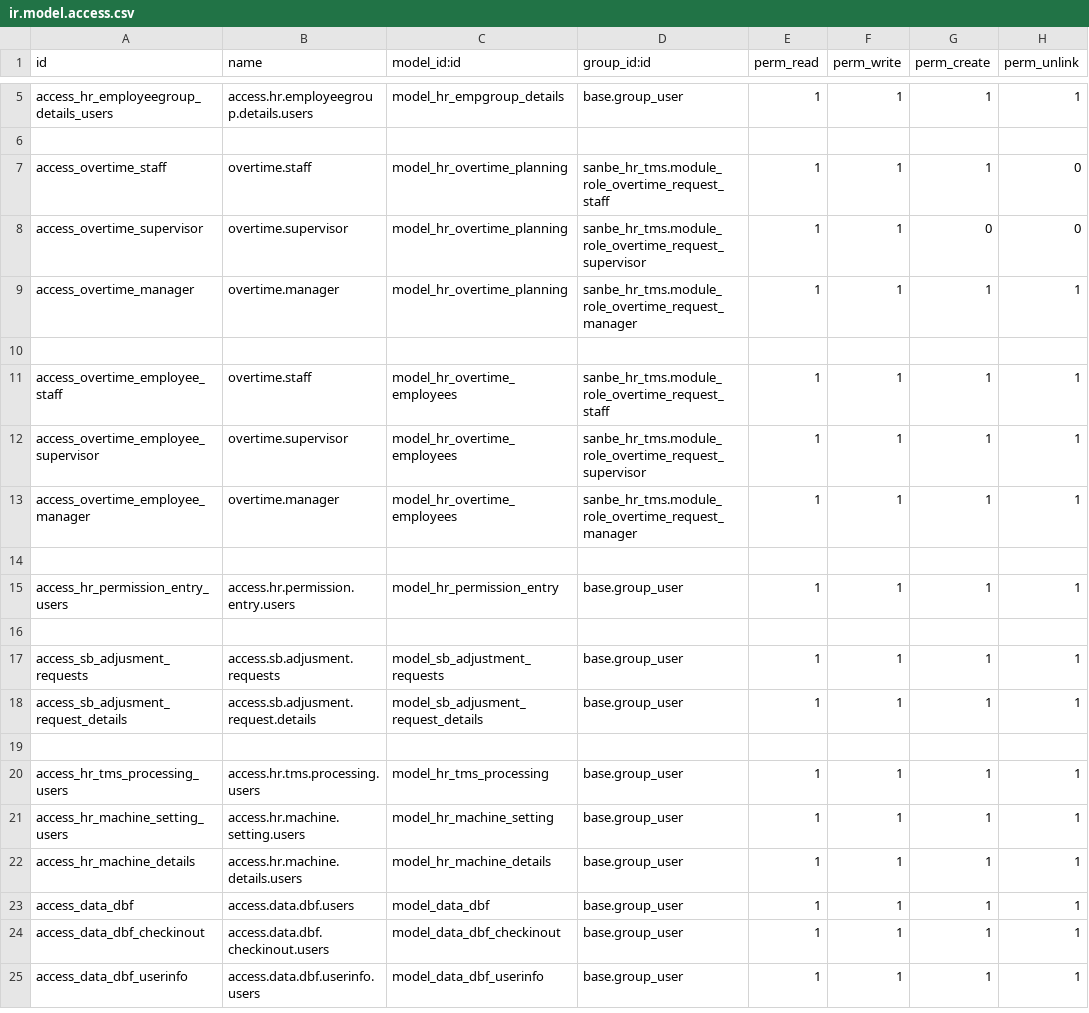
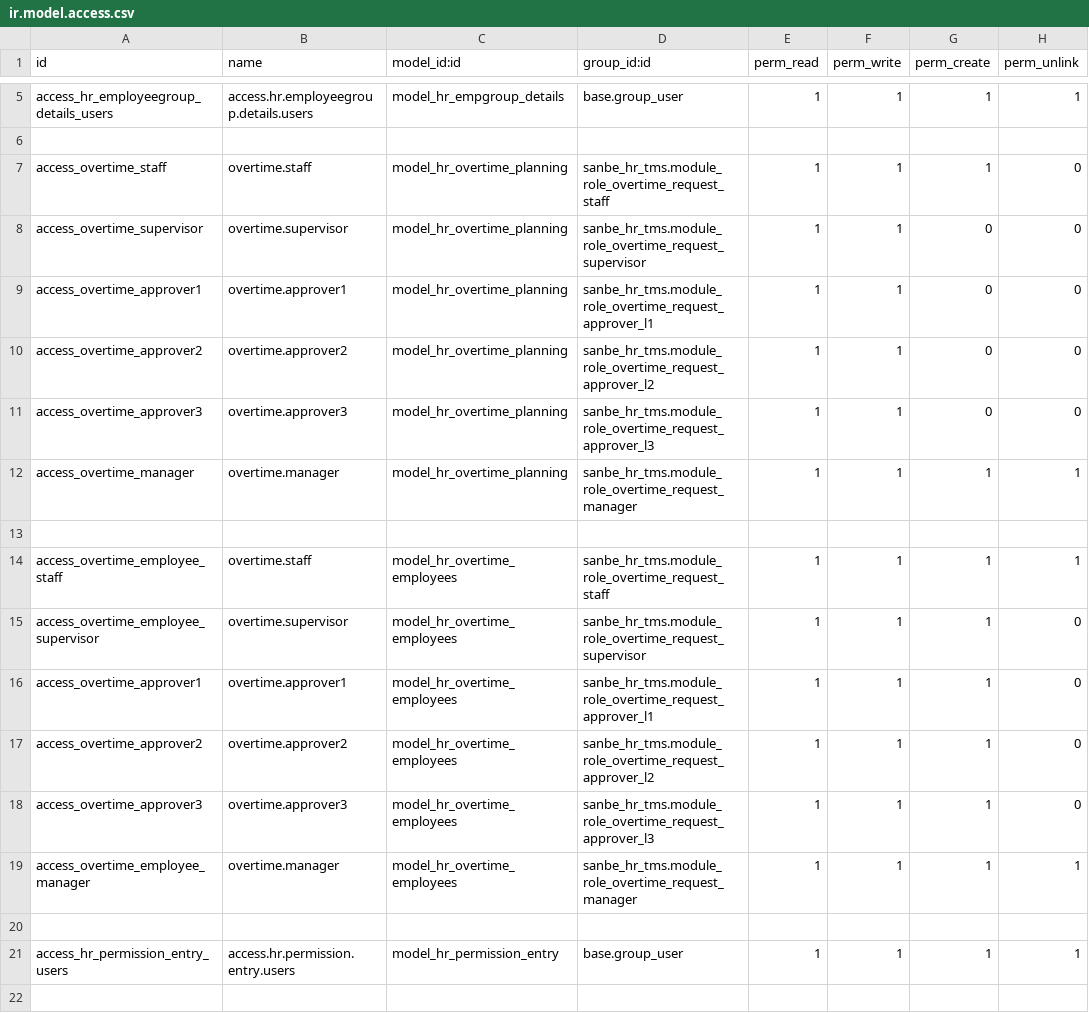
Before and after one commit to rohimoz28/PROJECT-SANTOSA, a CSV file: customize/santosa-project/sanbe_hr_tms/security/ir.model.access.csv, drawn as a sheet; only a part is shown, gaps mark what is left out; the shorter side is filled out with more unchanged rows.

Commit message:
[FIX]TMS : Pecah Groups by approval inherits spv

```diff
--- a/customize/santosa-project/sanbe_hr_tms/security/ir.model.access.csv
+++ b/customize/santosa-project/sanbe_hr_tms/security/ir.model.access.csv
@@ -8,2 +8,5 @@ access_overtime_staff,overtime.staff,model_hr_overtime_planning,sanbe_hr_tms.mod
 access_overtime_supervisor,overtime.supervisor,model_hr_overtime_planning,sanbe_hr_tms.module_role_overtime_request_supervisor,1,1,0,0
+access_overtime_approver1,overtime.approver1,model_hr_overtime_planning,sanbe_hr_tms.module_role_overtime_request_approver_l1,1,1,0,0
+access_overtime_approver2,overtime.approver2,model_hr_overtime_planning,sanbe_hr_tms.module_role_overtime_request_approver_l2,1,1,0,0
+access_overtime_approver3,overtime.approver3,model_hr_overtime_planning,sanbe_hr_tms.module_role_overtime_request_approver_l3,1,1,0,0
 access_overtime_manager,overtime.manager,model_hr_overtime_planning,sanbe_hr_tms.module_role_overtime_request_manager,1,1,1,1
@@ -11,3 +14,6 @@ access_overtime_manager,overtime.manager,model_hr_overtime_planning,sanbe_hr_tms
 access_overtime_employee_staff,overtime.staff,model_hr_overtime_employees,sanbe_hr_tms.module_role_overtime_request_staff,1,1,1,1
-access_overtime_employee_supervisor,overtime.supervisor,model_hr_overtime_employees,sanbe_hr_tms.module_role_overtime_request_supervisor,1,1,1,1
+access_overtime_employee_supervisor,overtime.supervisor,model_hr_overtime_employees,sanbe_hr_tms.module_role_overtime_request_supervisor,1,1,1,0
+access_overtime_approver1,overtime.approver1,model_hr_overtime_employees,sanbe_hr_tms.module_role_overtime_request_approver_l1,1,1,1,0
+access_overtime_approver2,overtime.approver2,model_hr_overtime_employees,sanbe_hr_tms.module_role_overtime_request_approver_l2,1,1,1,0
+access_overtime_approver3,overtime.approver3,model_hr_overtime_employees,sanbe_hr_tms.module_role_overtime_request_approver_l3,1,1,1,0
 access_overtime_employee_manager,overtime.manager,model_hr_overtime_employees,sanbe_hr_tms.module_role_overtime_request_manager,1,1,1,1
```
Also changed, not shown: 6 other files.
